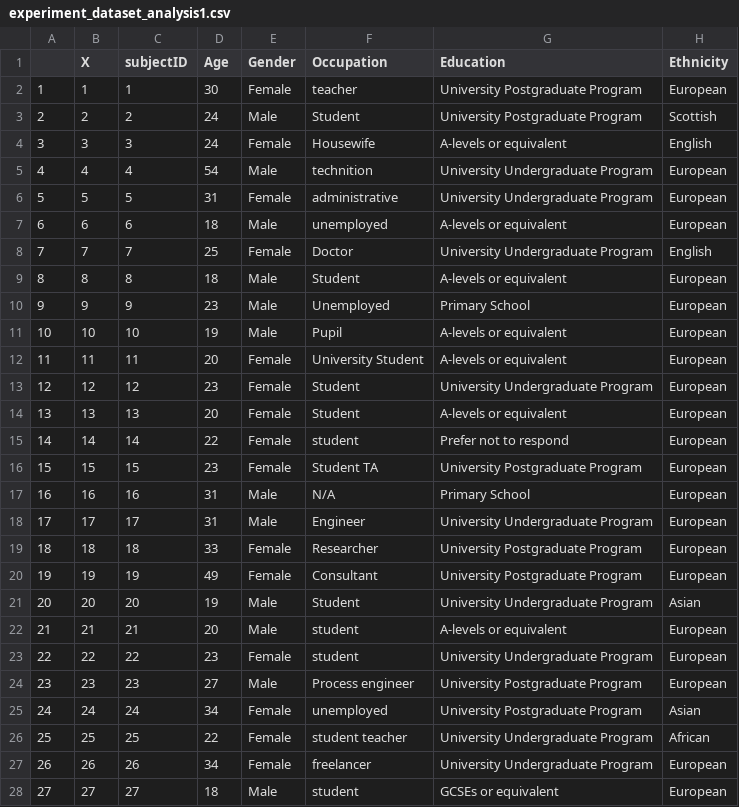
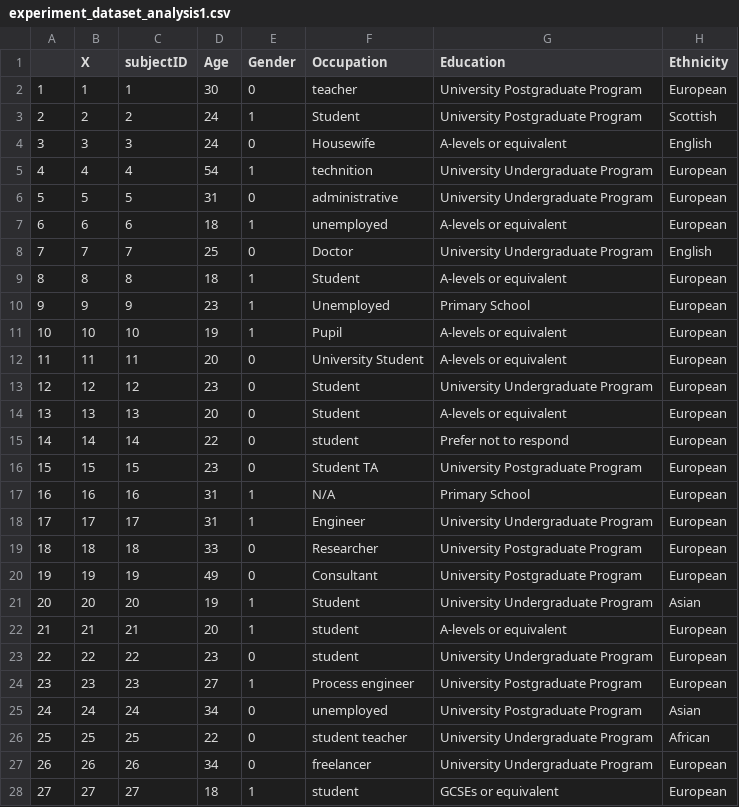
Before and after one commit to aithurburn/DoPL_Experiment_Files, a CSV file: experiment_dataset_analysis1.csv, drawn as a sheet; only a part is shown; the diff covers the shown part only; the diff names each change by its address in the sheet, - before the commit and + after, or states it on an @@ line.

```diff
--- a/experiment_dataset_analysis1.csv
+++ b/experiment_dataset_analysis1.csv
-E2 (Gender): Female
+E2 (Gender): 0
-E3 (Gender): Male
+E3 (Gender): 1
-E4 (Gender): Female
+E4 (Gender): 0
-E5 (Gender): Male
+E5 (Gender): 1
-E6 (Gender): Female
+E6 (Gender): 0
-E7 (Gender): Male
+E7 (Gender): 1
-E8 (Gender): Female
+E8 (Gender): 0
-E9:E11 (Gender): Male
+E9:E11 (Gender): 1
-E12:E16 (Gender): Female
+E12:E16 (Gender): 0
-E17:E18 (Gender): Male
+E17:E18 (Gender): 1
-E19:E20 (Gender): Female
+E19:E20 (Gender): 0
-E21:E22 (Gender): Male
+E21:E22 (Gender): 1
-E23 (Gender): Female
+E23 (Gender): 0
-E24 (Gender): Male
+E24 (Gender): 1
-E25:E27 (Gender): Female
+E25:E27 (Gender): 0
-E28 (Gender): Male
+E28 (Gender): 1
```
Also changed, not shown: 82 edited cells elsewhere in this file, 22 other files.
